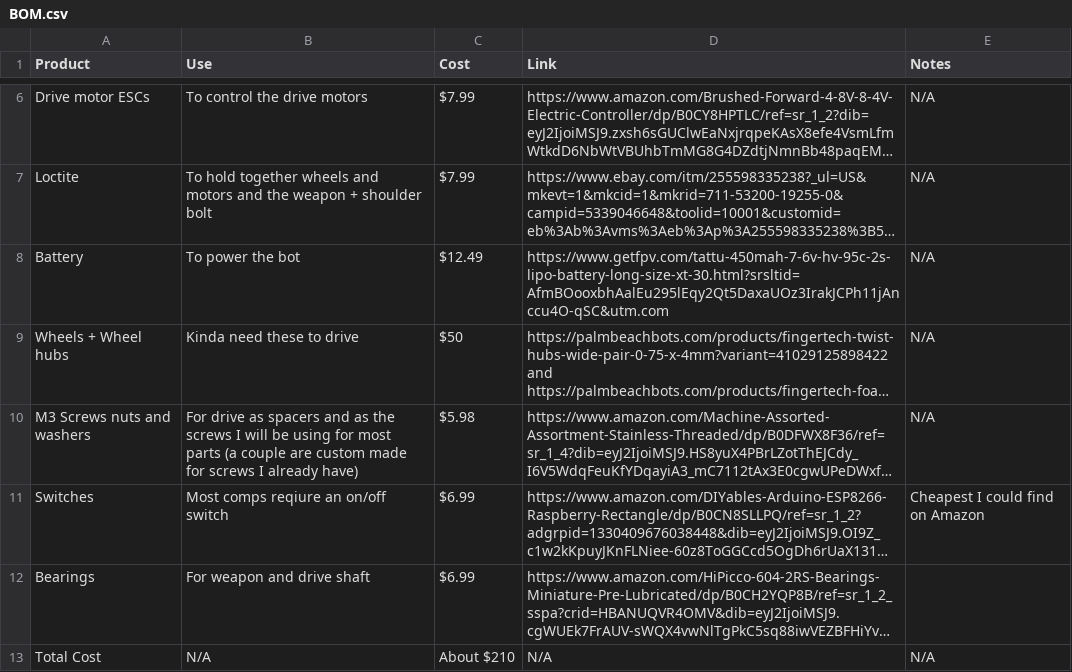
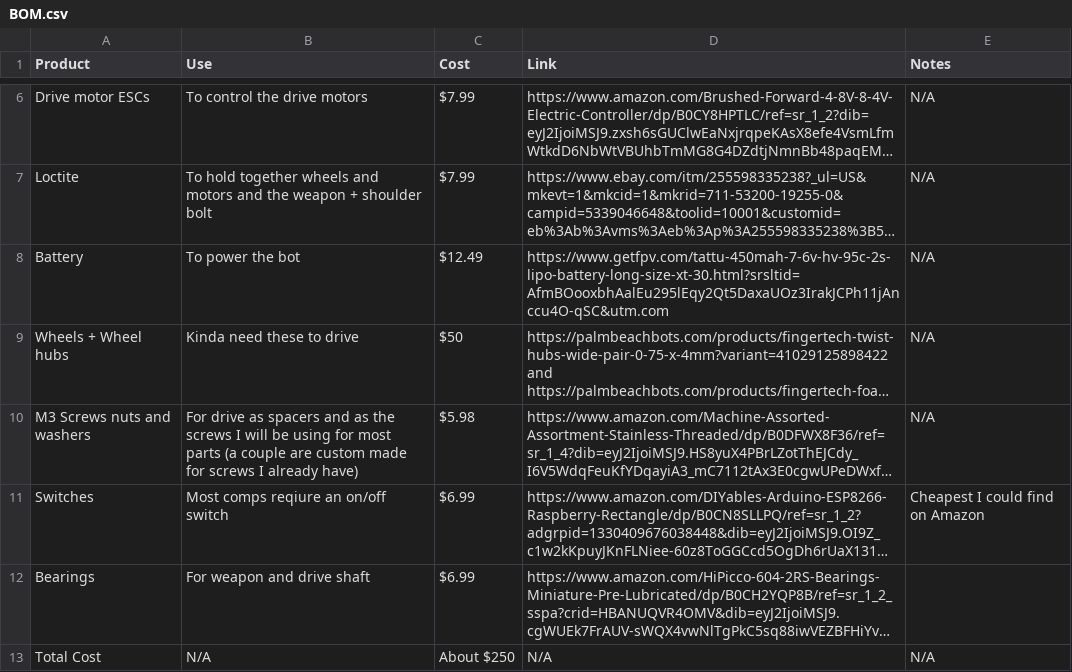
Before and after one commit to Eobam/Vertical-spinner-bot-1, a CSV file: BOM.csv, drawn as a sheet; only a part is shown, gaps mark what is left out; long unchanged cells end in …; the diff names each change by its address in the sheet, - before the commit and + after, or states it on an @@ line.

Commit message:
Update total cost in BOM.csv
Updated total cost in BOM.csv to reflect new calculations.

```diff
--- a/BOM.csv
+++ b/BOM.csv
-C13 (Cost): About $210
+C13 (Cost): About $250
```
